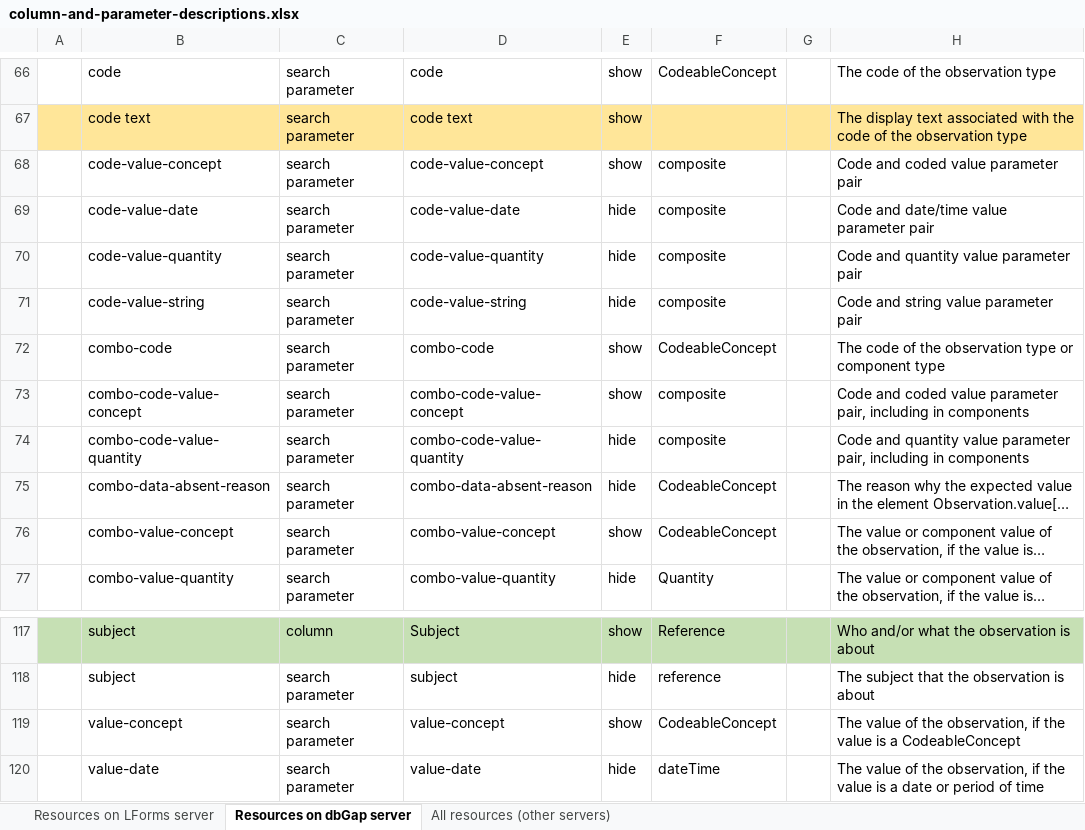
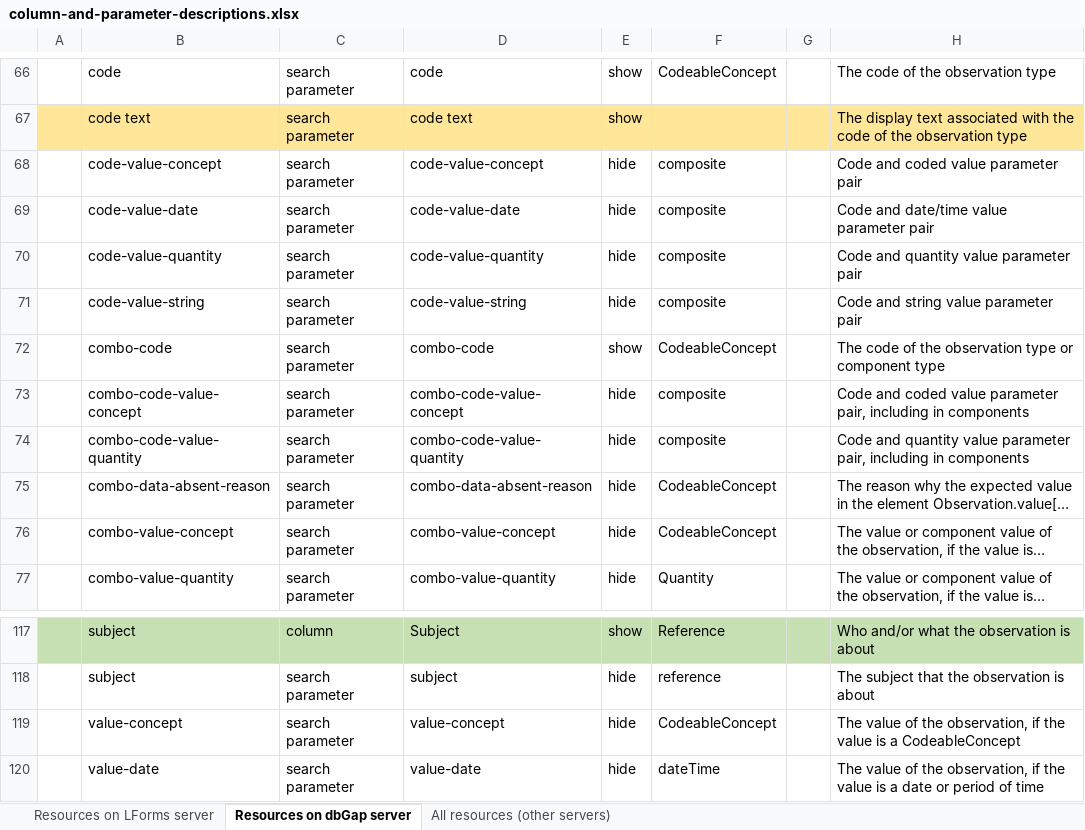
Before and after one commit to LHNCBC/research-data-finder, an Excel workbook: src/conf/xlsx/column-and-parameter-descriptions.xlsx, sheet Resources on dbGap server, drawn as a sheet; only a part is shown, gaps mark what is left out; long unchanged cells end in …; values as stored, in another font and other column widths than the file's, no borders; the diff names each change by its address in the sheet, - before the commit and + after, or states it on an @@ line.

Commit message:
hide 'value-' search parameters

```diff
--- a/src/conf/xlsx/column-and-parameter-descriptions.xlsx (sheet Resources on dbGap server)
+++ b/src/conf/xlsx/column-and-parameter-descriptions.xlsx (sheet Resources on dbGap server)
-E68: show
+E68: hide
-E73: show
+E73: hide
-E76: show
+E76: hide
-E119: show
+E119: hide
```
Also changed, not shown: sheet Resources on LForms server, 3 other files.
